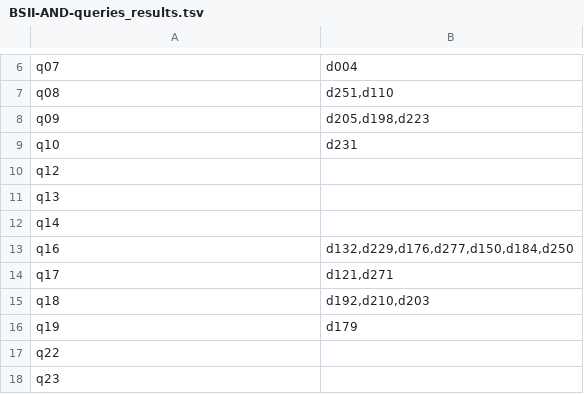
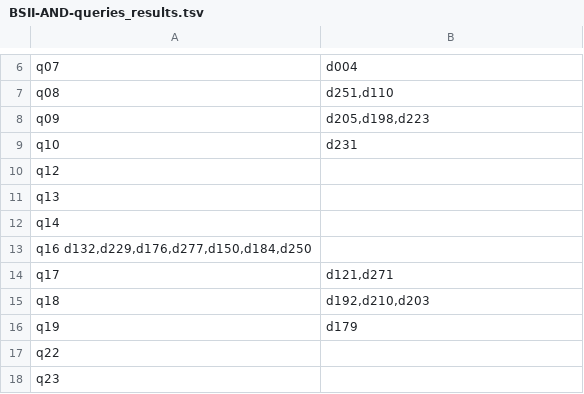
Before and after one commit to Juanes1516/NLP_TaskOne, a TSV file: task1/BSII-AND-queries_results.tsv, drawn as a sheet; only a part is shown, gaps mark what is left out.

```diff
--- a/task1/BSII-AND-queries_results.tsv
+++ b/task1/BSII-AND-queries_results.tsv
@@ -12,3 +12,3 @@ q13
 q14	
-q16	d132,d229,d176,d277,d150,d184,d250
+q16 d132,d229,d176,d277,d150,d184,d250
 q17	d121,d271
```
Also changed, not shown: 6 other files.
